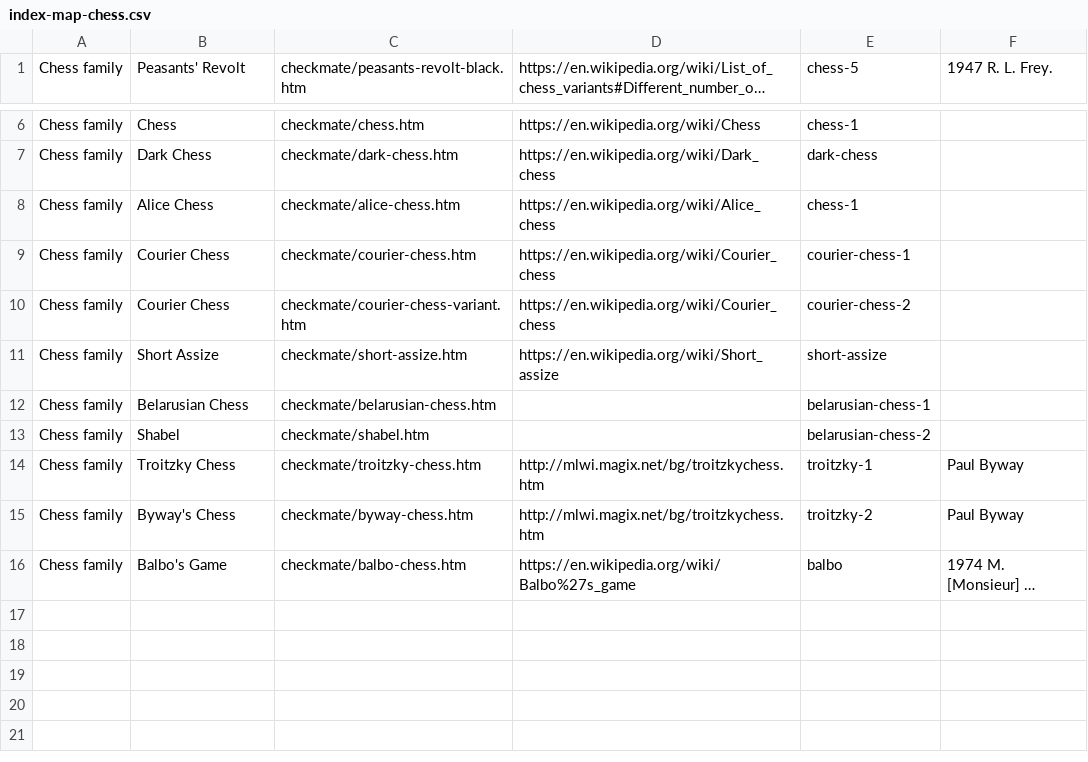
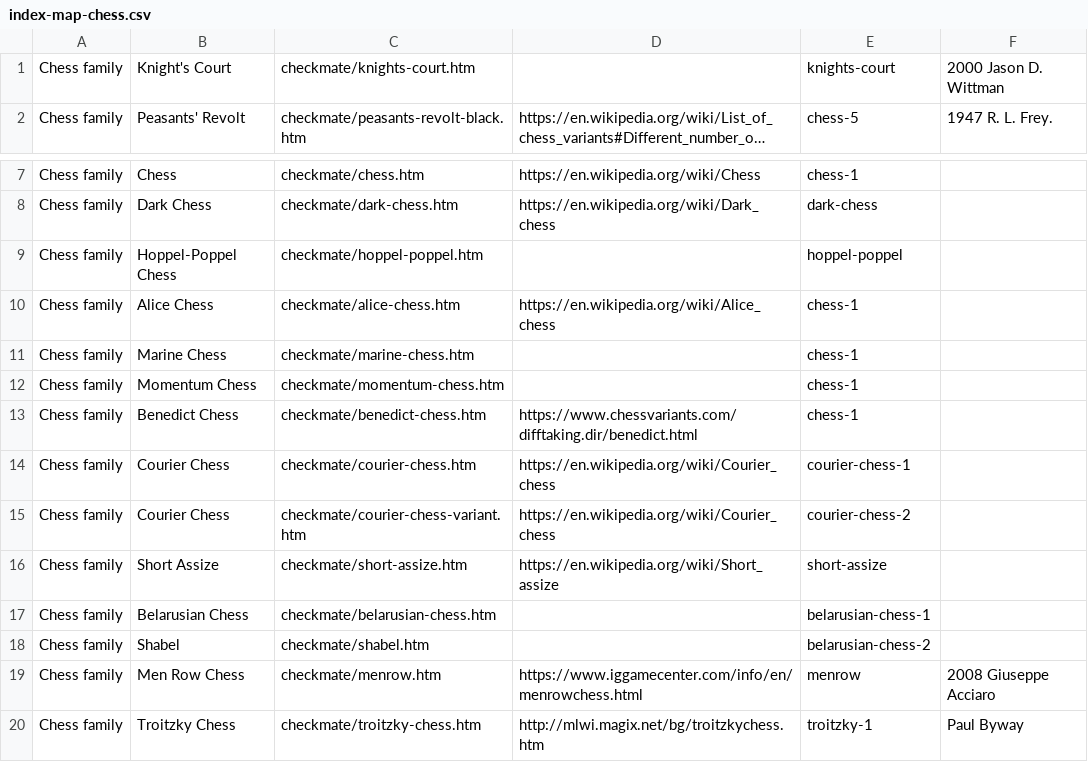
Before and after one commit to DagazProject/DagazProject.github.io, a CSV file: index-map-chess.csv, drawn as a sheet; only a part is shown, gaps mark what is left out; the shorter side is filled out with more unchanged rows; long unchanged cells end in …; the diff names each change by its address in the sheet, - before the commit and + after, or states it on an @@ line.

```diff
--- a/index-map-chess.csv
+++ b/index-map-chess.csv
+row 1: Chess family | Knight's Court | checkmate/knights-court.htm |  | knights-court | 2000 Jason D. Wittman
+row 9: Chess family | Hoppel-Poppel Chess | checkmate/hoppel-poppel.htm |  | hoppel-poppel
+row 11: Chess family | Marine Chess | checkmate/marine-chess.htm |  | chess-1
+row 12: Chess family | Momentum Chess | checkmate/momentum-chess.htm |  | chess-1
+row 13: Chess family | Benedict Chess | checkmate/benedict-chess.htm | https://www.chessvariants.com/difftaking.dir/benedict.html | chess-1
+row 19: Chess family | Men Row Chess | checkmate/menrow.htm | https://www.iggamecenter.com/info/en/menrowchess.html | menrow | 2008 Giuseppe Acciaro
```
Also changed, not shown: index-map.csv, 27 other files.
